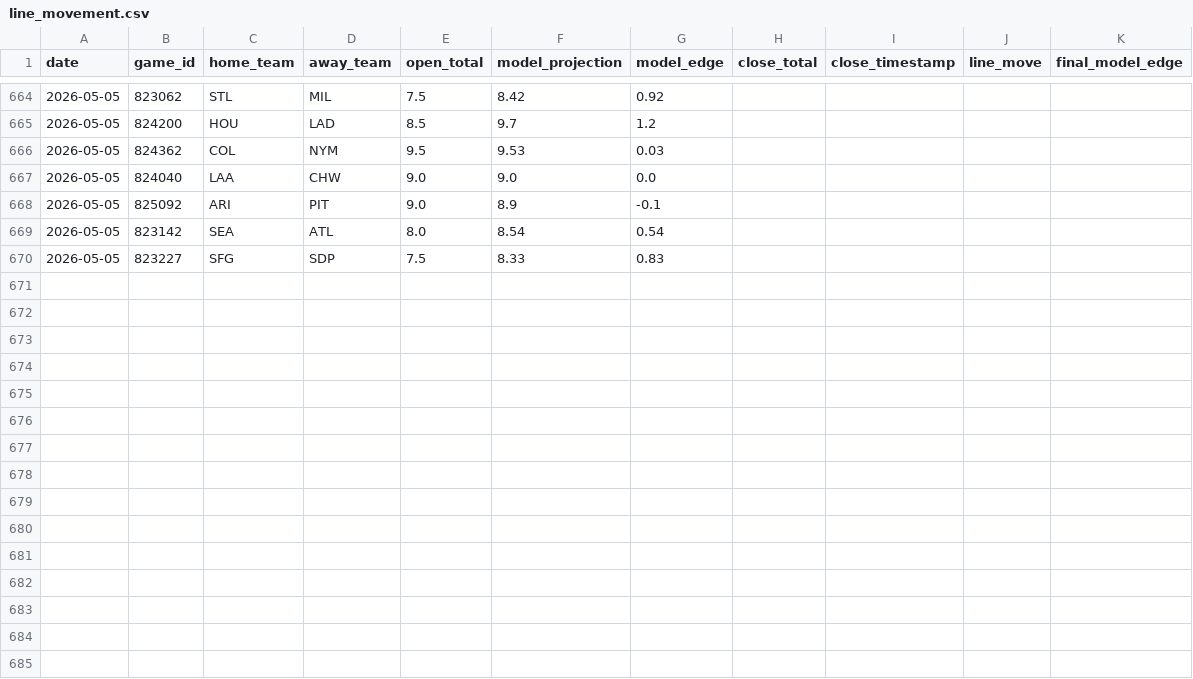
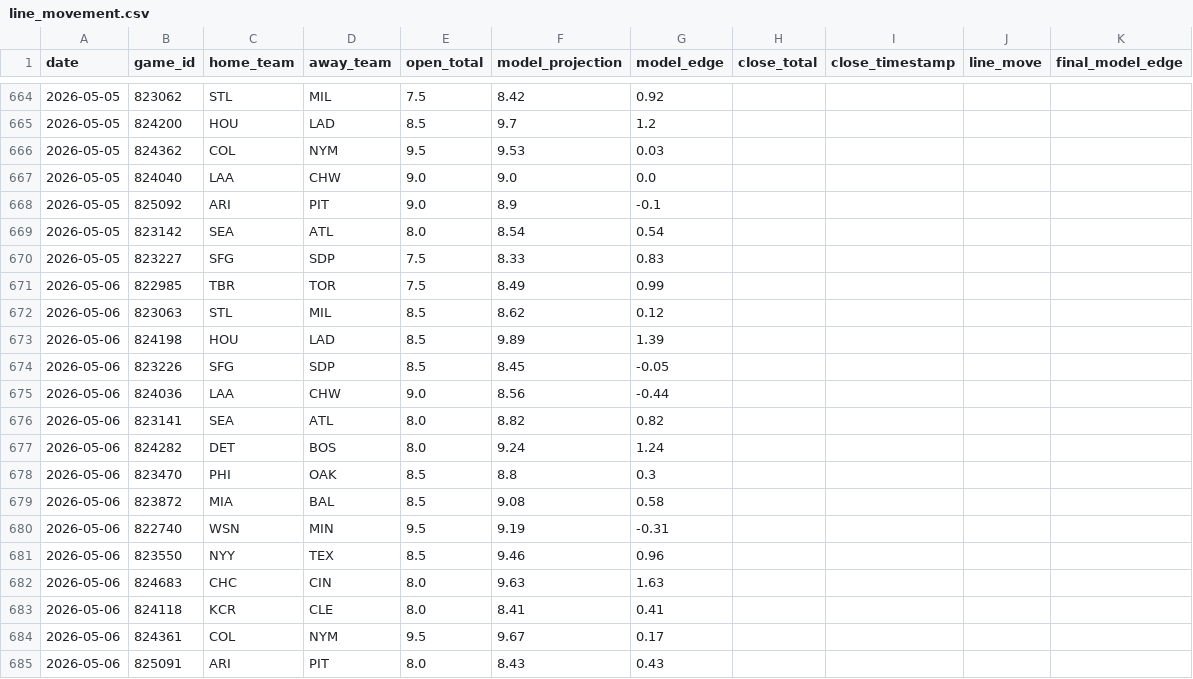
Before and after one commit to jwallace115/mlb-model, a CSV file: data/line_movement.csv, drawn as a sheet; only a part is shown, gaps mark what is left out; the diff names each change by its address in the sheet, - before the commit and + after, or states it on an @@ line.

```diff
--- a/data/line_movement.csv
+++ b/data/line_movement.csv
+row 671: 2026-05-06 | 822985 | TBR | TOR | 7.5 | 8.49 | 0.99
+row 672: 2026-05-06 | 823063 | STL | MIL | 8.5 | 8.62 | 0.12
+row 673: 2026-05-06 | 824198 | HOU | LAD | 8.5 | 9.89 | 1.39
+row 674: 2026-05-06 | 823226 | SFG | SDP | 8.5 | 8.45 | -0.05
+row 675: 2026-05-06 | 824036 | LAA | CHW | 9.0 | 8.56 | -0.44
+row 676: 2026-05-06 | 823141 | SEA | ATL | 8.0 | 8.82 | 0.82
+row 677: 2026-05-06 | 824282 | DET | BOS | 8.0 | 9.24 | 1.24
+row 678: 2026-05-06 | 823470 | PHI | OAK | 8.5 | 8.8 | 0.3
+row 679: 2026-05-06 | 823872 | MIA | BAL | 8.5 | 9.08 | 0.58
+row 680: 2026-05-06 | 822740 | WSN | MIN | 9.5 | 9.19 | -0.31
+row 681: 2026-05-06 | 823550 | NYY | TEX | 8.5 | 9.46 | 0.96
+row 682: 2026-05-06 | 824683 | CHC | CIN | 8.0 | 9.63 | 1.63
+row 683: 2026-05-06 | 824118 | KCR | CLE | 8.0 | 8.41 | 0.41
+row 684: 2026-05-06 | 824361 | COL | NYM | 9.5 | 9.67 | 0.17
+row 685: 2026-05-06 | 825091 | ARI | PIT | 8.0 | 8.43 | 0.43
```
Also changed, not shown: 17 other files.
